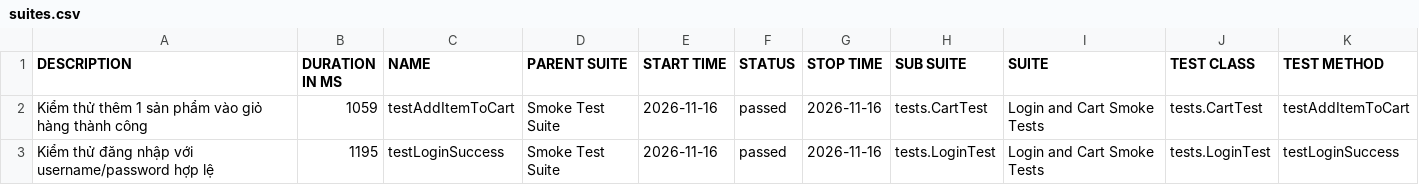
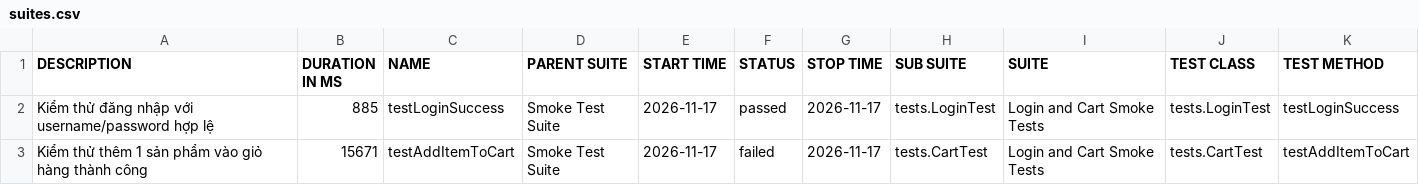
Before and after one commit to tranleanhdai/selenium-framework, a CSV file: data/suites.csv, drawn as a sheet.

```diff
--- a/data/suites.csv
+++ b/data/suites.csv
@@ -1,3 +1,3 @@
 "DESCRIPTION","DURATION IN MS","NAME","PARENT SUITE","START TIME","STATUS","STOP TIME","SUB SUITE","SUITE","TEST CLASS","TEST METHOD"
-"Kiểm thử thêm 1 sản phẩm vào giỏ hàng thành công","1059","testAddItemToCart","Smoke Test Suite","2026-11-16","passed","2026-11-16","tests.CartTest","Login and Cart Smoke Tests","tests.CartTest","testAddItemToCart"
-"Kiểm thử đăng nhập với username/password hợp lệ","1195","testLoginSuccess","Smoke Test Suite","2026-11-16","passed","2026-11-16","tests.LoginTest","Login and Cart Smoke Tests","tests.LoginTest","testLoginSuccess"
+"Kiểm thử đăng nhập với username/password hợp lệ","885","testLoginSuccess","Smoke Test Suite","2026-11-17","passed","2026-11-17","tests.LoginTest","Login and Cart Smoke Tests","tests.LoginTest","testLoginSuccess"
+"Kiểm thử thêm 1 sản phẩm vào giỏ hàng thành công","15671","testAddItemToCart","Smoke Test Suite","2026-11-17","failed","2026-11-17","tests.CartTest","Login and Cart Smoke Tests","tests.CartTest","testAddItemToCart"
```
Also changed, not shown: 37 other files.
